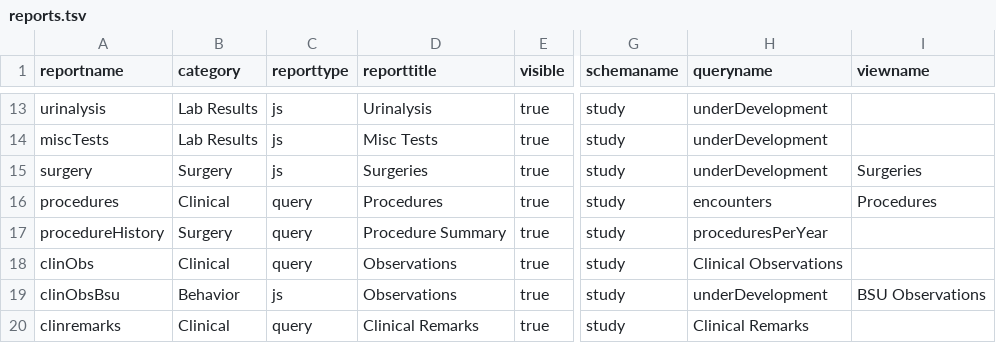
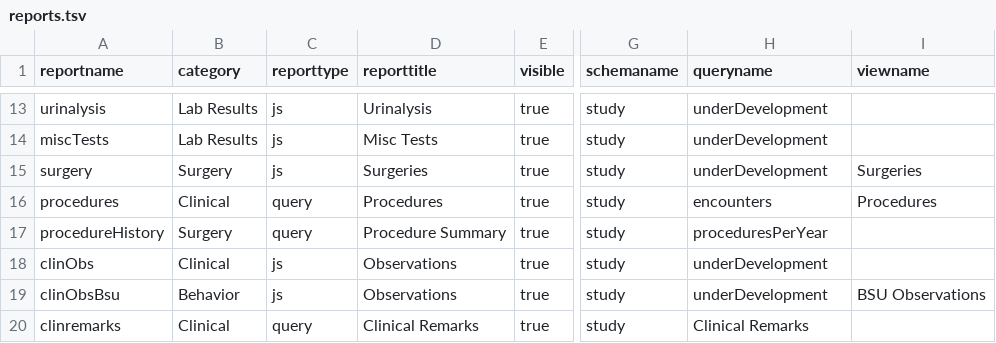
Before and after one commit to LabKey/snprcEHRModules, a TSV file: snprc_ehr/resources/data/reports.tsv, drawn as a sheet; only a part is shown, gaps mark what is left out; the diff names each change by its address in the sheet, - before the commit and + after, or states it on an @@ line.

Commit message:
snprc_ehr - disabled observations report (in animal history).

```diff
--- a/snprc_ehr/resources/data/reports.tsv
+++ b/snprc_ehr/resources/data/reports.tsv
-C18 (reporttype): query
+C18 (reporttype): js
-H18 (queryname): Clinical Observations
+H18 (queryname): underDevelopment
```
